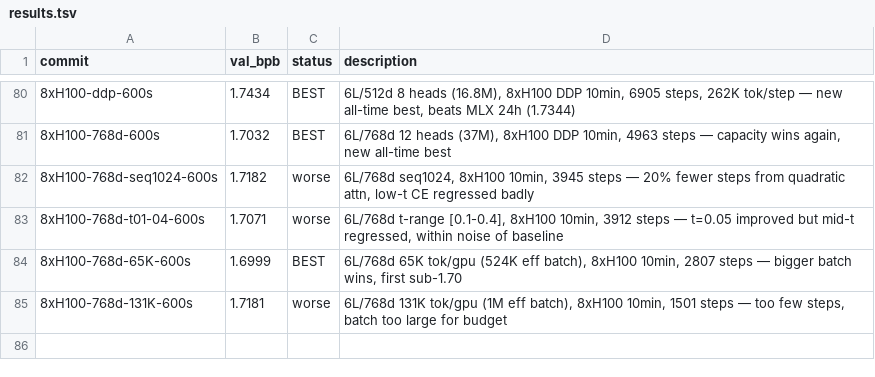
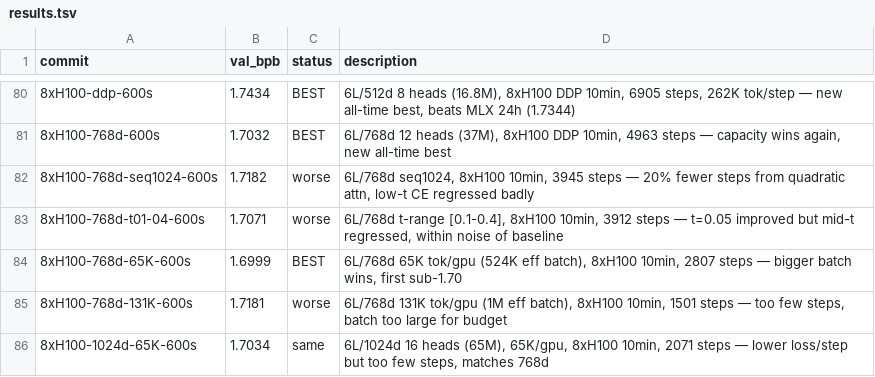
Before and after one commit to fredrikpaulin/parameter-golf, a TSV file: agent-data/experiments/diffusion/results.tsv, drawn as a sheet; only a part is shown, gaps mark what is left out; the diff names each change by its address in the sheet, - before the commit and + after, or states it on an @@ line.

Commit message:
experiment 5

```diff
--- a/agent-data/experiments/diffusion/results.tsv
+++ b/agent-data/experiments/diffusion/results.tsv
+row 86: 8xH100-1024d-65K-600s | 1.7034 | same | 6L/1024d 16 heads (65M), 65K/gpu, 8xH100 10min, 2071 steps — lower loss/step but too few steps, matches 768d
```
Also changed, not shown: 1 other file.
